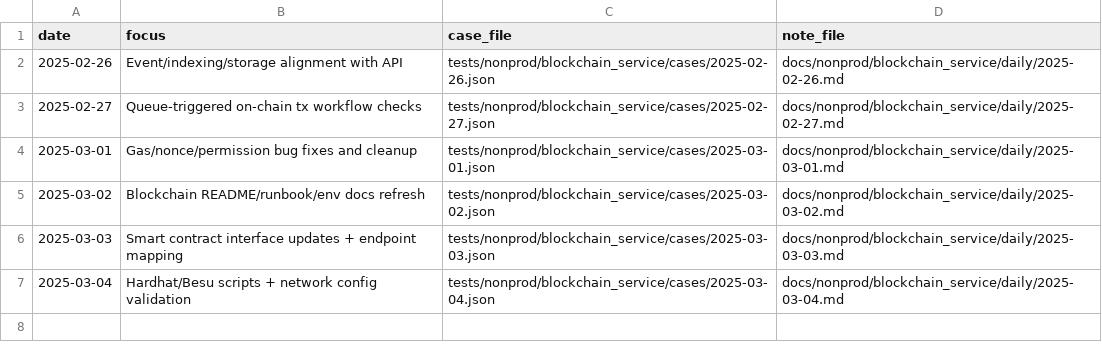
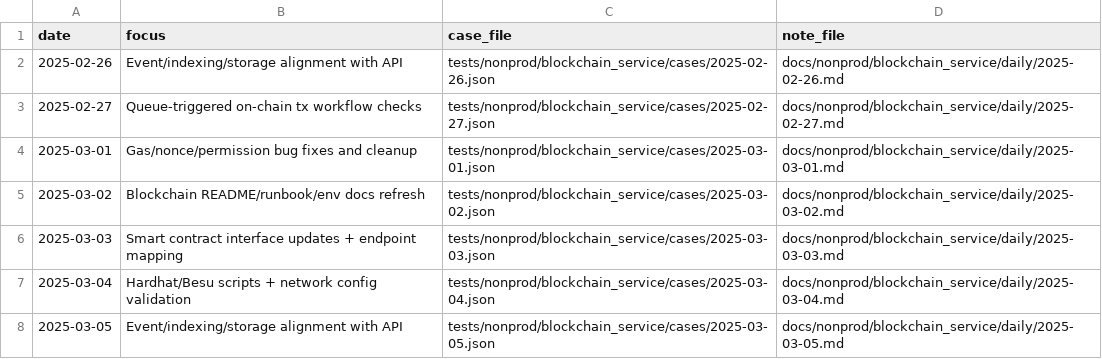
Before and after one commit to TalhaArjumand/Aidchain_Blockchain, a CSV file: docs/nonprod/blockchain_service/manifest.csv, drawn as a sheet; the diff names each change by its address in the sheet, - before the commit and + after, or states it on an @@ line.

Commit message:
test(blockchain): add nonprod blockchain-api case for 2025-03-05

```diff
--- a/docs/nonprod/blockchain_service/manifest.csv
+++ b/docs/nonprod/blockchain_service/manifest.csv
+row 8: 2025-03-05 | Event/indexing/storage alignment with API | tests/nonprod/blockchain_service/cases/2025-03-05.json | docs/nonprod/blockchain_service/daily/2025-03-05.md
```
Also changed, not shown: 2 other files.
